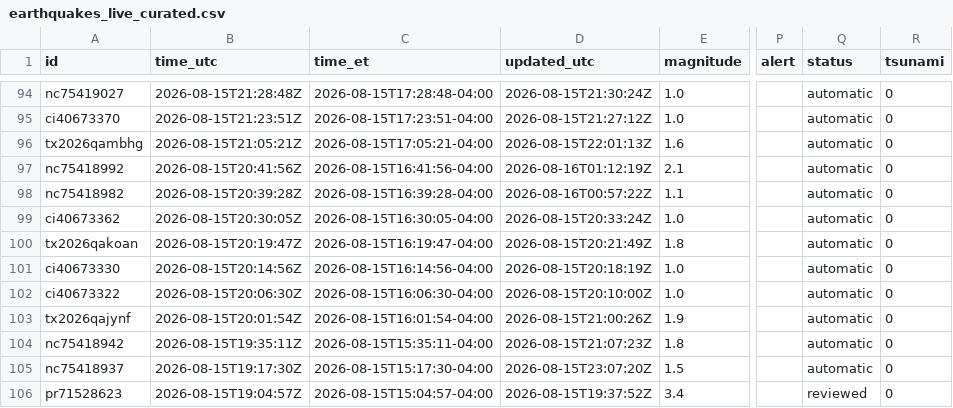
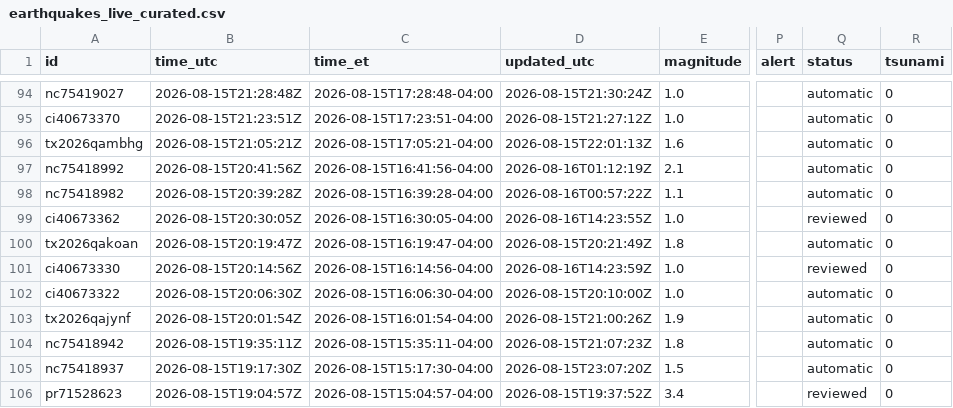
Before and after one commit to IFC-Chalaco/usgs-seismic-dashboard, a CSV file: docs/data/earthquakes_live_curated.csv, drawn as a sheet; only a part is shown, gaps mark what is left out; the diff names each change by its address in the sheet, - before the commit and + after, or states it on an @@ line.

```diff
--- a/docs/data/earthquakes_live_curated.csv
+++ b/docs/data/earthquakes_live_curated.csv
-D99 (updated_utc): 2026-08-15T20:33:24Z
+D99 (updated_utc): 2026-08-16T14:23:55Z
-Q99 (status): automatic
+Q99 (status): reviewed
-D101 (updated_utc): 2026-08-15T20:18:19Z
+D101 (updated_utc): 2026-08-16T14:23:59Z
-Q101 (status): automatic
+Q101 (status): reviewed
```
Also changed, not shown: usgs_seismic_stream/exports/earthquakes_live_curated.csv, 6 other files.
